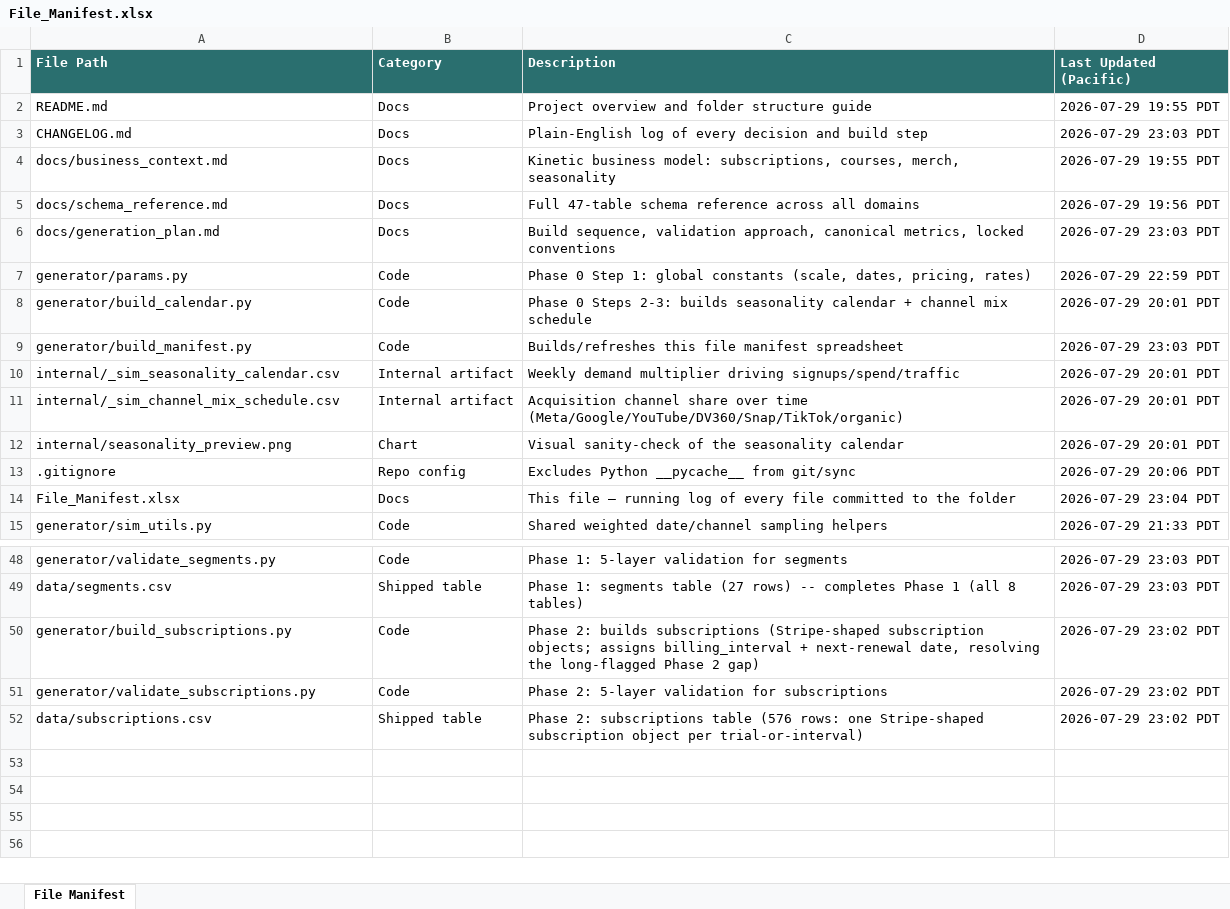
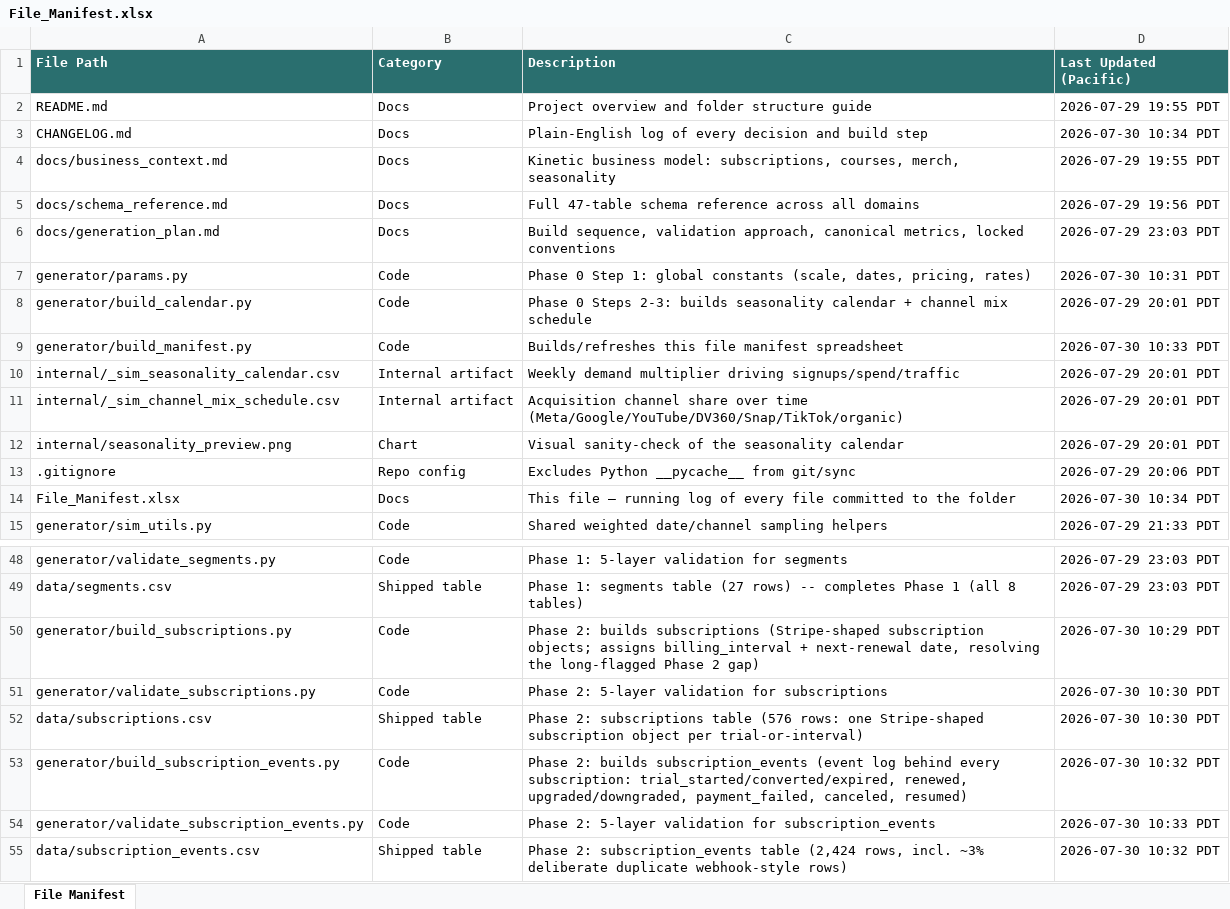
Before and after one commit to bencool85/kinetic-data-project, an Excel workbook: File_Manifest.xlsx, sheet File Manifest, drawn as a sheet; only a part is shown, gaps mark what is left out; values as stored, in another font and other column widths than the file's, no borders; the diff names each change by its address in the sheet, - before the commit and + after, or states it on an @@ line.

```diff
--- a/File_Manifest.xlsx (sheet File Manifest)
+++ b/File_Manifest.xlsx (sheet File Manifest)
-D3 (Last Updated (Pacific)): 2026-07-29 23:03 PDT
+D3 (Last Updated (Pacific)): 2026-07-30 10:34 PDT
-D7 (Last Updated (Pacific)): 2026-07-29 22:59 PDT
+D7 (Last Updated (Pacific)): 2026-07-30 10:31 PDT
-D9 (Last Updated (Pacific)): 2026-07-29 23:03 PDT
+D9 (Last Updated (Pacific)): 2026-07-30 10:33 PDT
-D14 (Last Updated (Pacific)): 2026-07-29 23:04 PDT
+D14 (Last Updated (Pacific)): 2026-07-30 10:34 PDT
-D50 (Last Updated (Pacific)): 2026-07-29 23:02 PDT
+D50 (Last Updated (Pacific)): 2026-07-30 10:29 PDT
-D51:D52 (Last Updated (Pacific)): 2026-07-29 23:02 PDT
+D51:D52 (Last Updated (Pacific)): 2026-07-30 10:30 PDT
+row 53: generator/build_subscription_events.py | Code | Phase 2: builds subscription_events (event log behind every subscription: trial_started/converted/expired, renewed, upgraded/downgraded, payment_failed, canceled, resumed) | 2026-07-30 10:32 PDT
+row 54: generator/validate_subscription_events.py | Code | Phase 2: 5-layer validation for subscription_events | 2026-07-30 10:33 PDT
+row 55: data/subscription_events.csv | Shipped table | Phase 2: subscription_events table (2,424 rows, incl. ~3% deliberate duplicate webhook-style rows) | 2026-07-30 10:32 PDT
```
Also changed, not shown: 9 other files.
